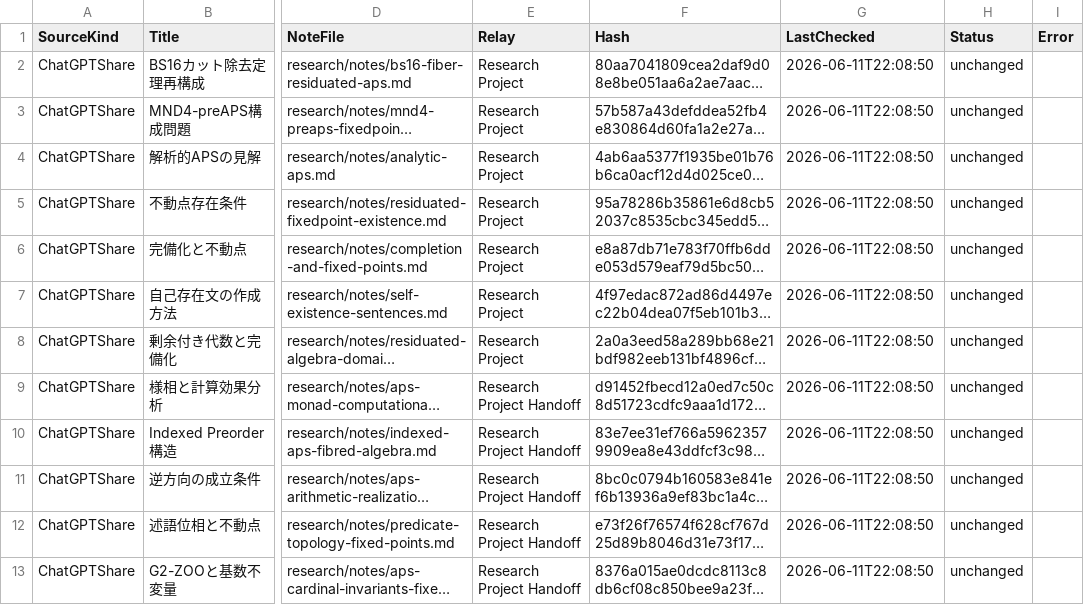
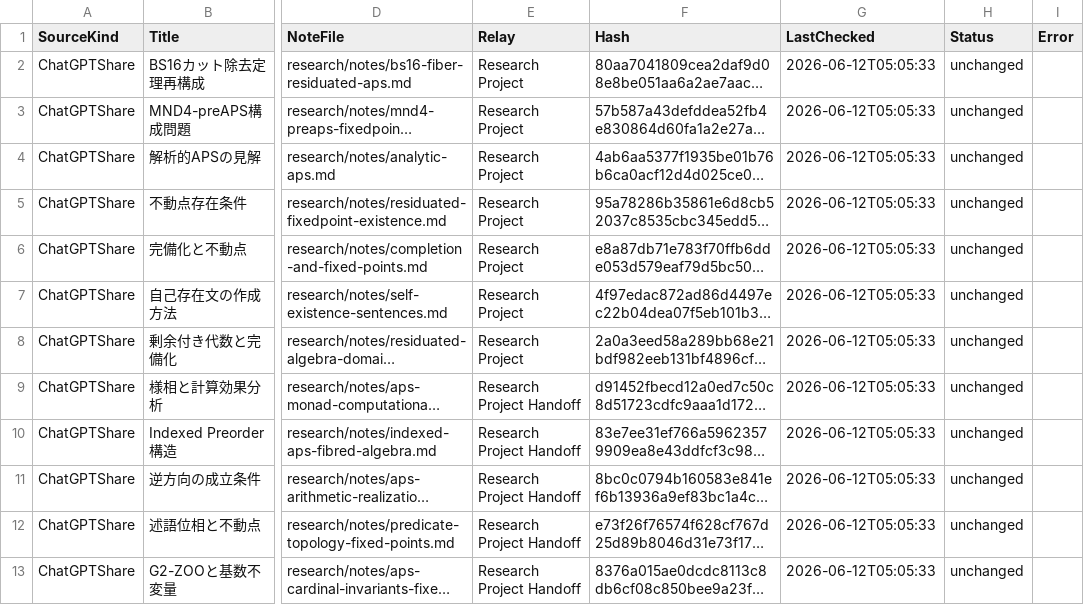
Before and after one commit to jikokennobun/My-Reserch-Project, a CSV file: records/logs/chatgpt-share-state.csv, drawn as a sheet; only a part is shown, gaps mark what is left out; long unchanged cells end in …; the diff covers the shown part only; the diff names each change by its address in the sheet, - before the commit and + after, or states it on an @@ line.

```diff
--- a/records/logs/chatgpt-share-state.csv
+++ b/records/logs/chatgpt-share-state.csv
-G2:G13 (LastChecked): 2026-06-11T22:08:50
+G2:G13 (LastChecked): 2026-06-12T05:05:33
```
Also changed, not shown: 12 edited cells elsewhere in this file, artifacts/pdf/manifest.csv, 3 other files.
